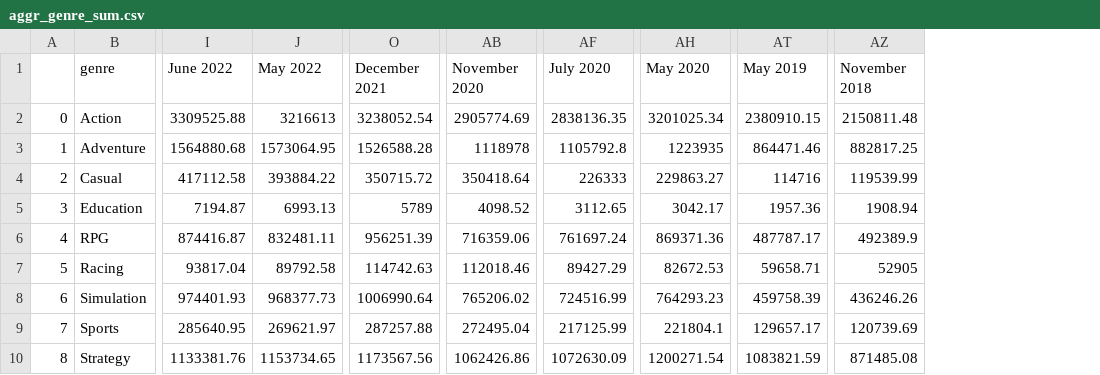
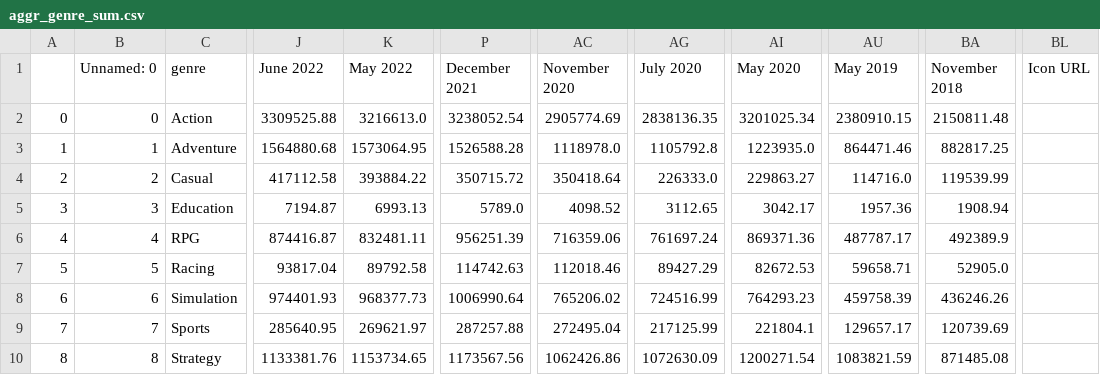
Before and after one commit to if4061-steam-dashboard/if4061-steam-dashboard.github.io, a CSV file: data/aggr_genre_sum.csv, drawn as a sheet; only a part is shown, gaps mark what is left out; addresses are those after the commit; the diff names each change by its address in the sheet, - before the commit and + after, or states it on an @@ line.

```diff
--- a/data/aggr_genre_sum.csv
+++ b/data/aggr_genre_sum.csv
+column B (Unnamed: 0), rows 2-10: 0 | 1 | 2 | 3 | 4 | 5 | 6 | 7 | 8
+column BL (Icon URL), empty
-K2 (May 2022): 3216613
+K2 (May 2022): 3216613.0
-AC3 (November 2020): 1118978
+AC3 (November 2020): 1118978.0
-AI3 (May 2020): 1223935
+AI3 (May 2020): 1223935.0
-AG4 (July 2020): 226333
+AG4 (July 2020): 226333.0
-AU4 (May 2019): 114716
+AU4 (May 2019): 114716.0
-P5 (December 2021): 5789
+P5 (December 2021): 5789.0
-BA7 (November 2018): 52905
+BA7 (November 2018): 52905.0
```
Also changed, not shown: data/genres/education.csv, 8 other files.
